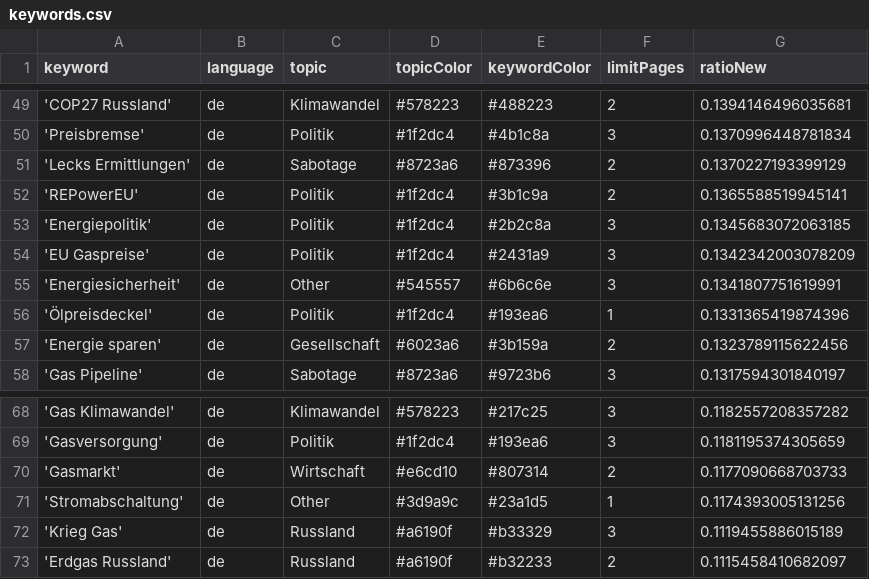
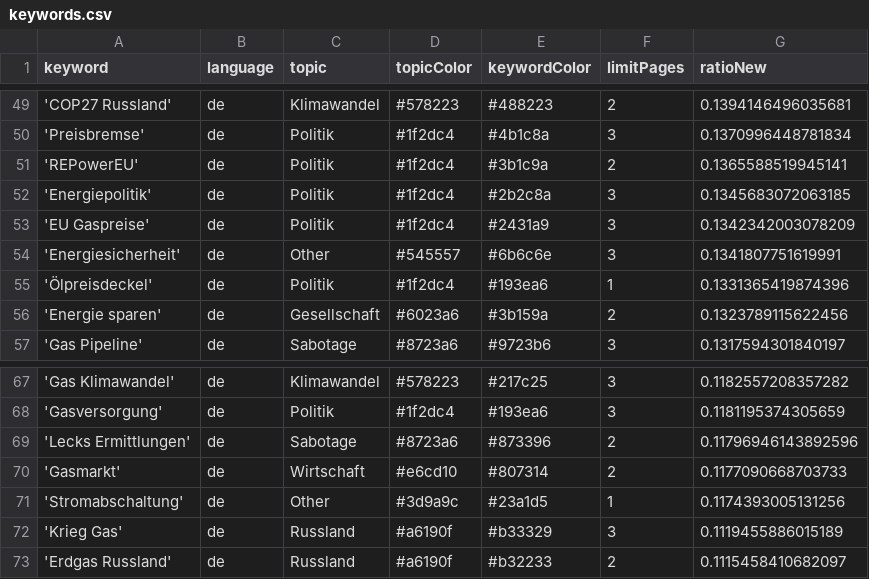
Before and after one commit to newsWhisperer/winterWeapon, a CSV file: keywords.csv, drawn as a sheet; only a part is shown, gaps mark what is left out; removed rows and columns are numbered as before the commit, all else as after; the diff names each change by its address in the sheet, - before the commit and + after, or states it on an @@ line.

Commit message:
Commit from GitHub Actions (harvest:0.0)

```diff
--- a/keywords.csv
+++ b/keywords.csv
-row 51: 'Lecks Ermittlungen' | de | Sabotage | #8723a6 | #873396 | 2 | 0.1370227193399129
+row 69: 'Lecks Ermittlungen' | de | Sabotage | #8723a6 | #873396 | 2 | 0.11796946143892596
```
